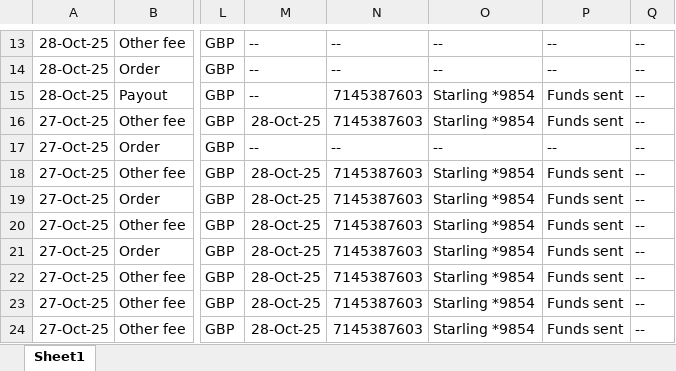
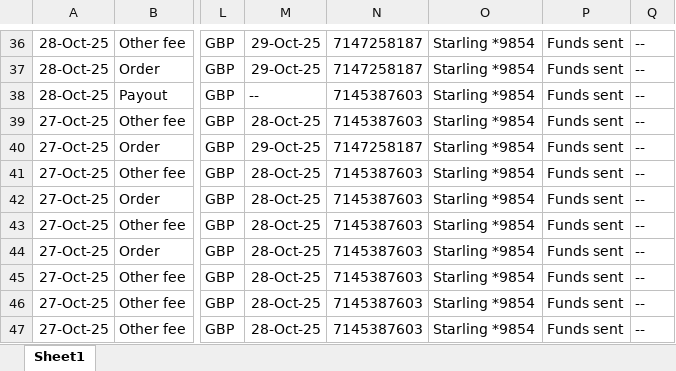
Before and after one commit to NIBH014B/BuckchiDailyReport, an Excel workbook: Raw Sales Data/Buckchi.xlsx, sheet Sheet1, drawn as a sheet; only a part is shown, gaps mark what is left out; values as stored, in another font and other column widths than the file's, no borders; addresses are those after the commit; the diff covers the shown part only; the diff names each change by its address in the sheet, - before the commit and + after, or states it on an @@ line.

```diff
--- a/Raw Sales Data/Buckchi.xlsx (sheet Sheet1)
+++ b/Raw Sales Data/Buckchi.xlsx (sheet Sheet1)
-M36:M37: --
+M36:M37: 29-Oct-25
-N36:N37: --
+N36:N37: 7147258187
-O36:O37: --
+O36:O37: Starling *9854
-P36:P37: --
+P36:P37: Funds sent
-M40: --
+M40: 29-Oct-25
-N40: --
+N40: 7147258187
-O40: --
+O40: Starling *9854
-P40: --
+P40: Funds sent
```
Also changed, not shown: 23 added rows elsewhere in this sheet, Raw Sales Data/Vandey.xlsx.
